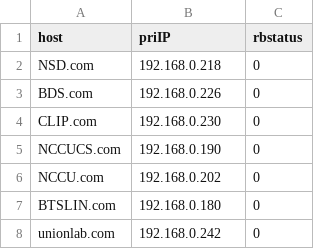
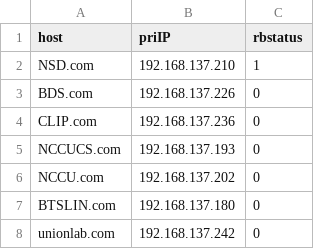
Before and after one commit to CWayneH/hde-dns-etcd, a CSV file: data engine/workflow/outcome.csv, drawn as a sheet; the diff names each change by its address in the sheet, - before the commit and + after, or states it on an @@ line.

Commit message:
Update outcome.csv

```diff
--- a/data engine/workflow/outcome.csv
+++ b/data engine/workflow/outcome.csv
-B2 (priIP): 192.168.0.218
+B2 (priIP): 192.168.137.210
-C2 (rbstatus): 0
+C2 (rbstatus): 1
-B3 (priIP): 192.168.0.226
+B3 (priIP): 192.168.137.226
-B4 (priIP): 192.168.0.230
+B4 (priIP): 192.168.137.236
-B5 (priIP): 192.168.0.190
+B5 (priIP): 192.168.137.193
-B6 (priIP): 192.168.0.202
+B6 (priIP): 192.168.137.202
-B7 (priIP): 192.168.0.180
+B7 (priIP): 192.168.137.180
-B8 (priIP): 192.168.0.242
+B8 (priIP): 192.168.137.242
```
